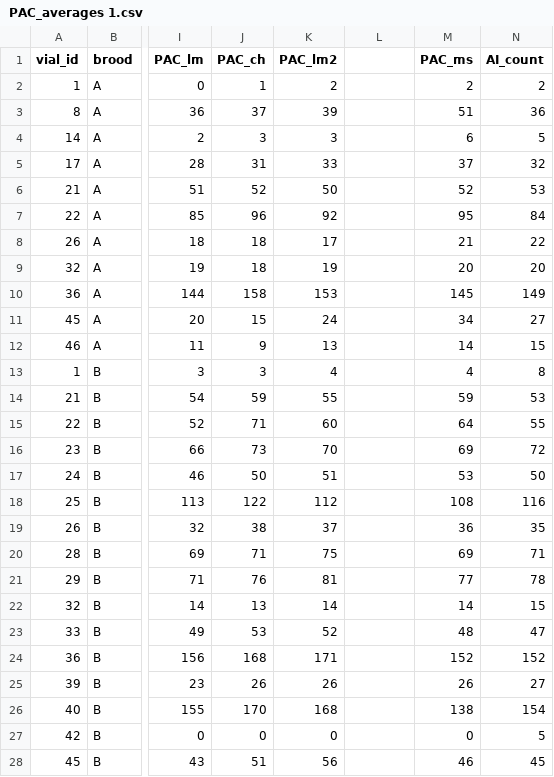
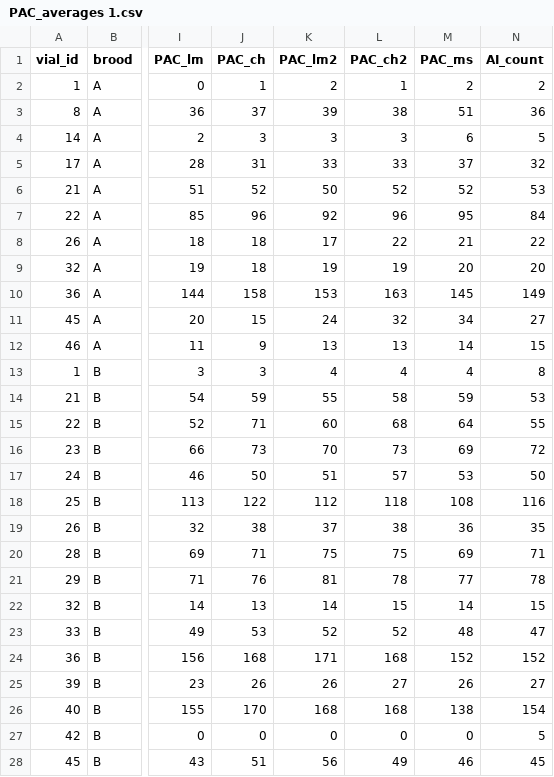
Before and after one commit to StevisonLab/Caloric-Density-and-Recombination, a CSV file: Raw Data/3/PAC_averages 1.csv, drawn as a sheet; only a part is shown, gaps mark what is left out; the diff covers the shown part only; the diff names each change by its address in the sheet, - before the commit and + after, or states it on an @@ line.

```diff
--- a/Raw Data/3/PAC_averages 1.csv
+++ b/Raw Data/3/PAC_averages 1.csv
-L1: (empty)
+L1: PAC_ch2
-L2 (PAC_ch2): (empty)
+L2 (PAC_ch2): 1
-L3 (PAC_ch2): (empty)
+L3 (PAC_ch2): 38
-L4 (PAC_ch2): (empty)
+L4 (PAC_ch2): 3
-L5 (PAC_ch2): (empty)
+L5 (PAC_ch2): 33
-L6 (PAC_ch2): (empty)
+L6 (PAC_ch2): 52
-L7 (PAC_ch2): (empty)
+L7 (PAC_ch2): 96
-L8 (PAC_ch2): (empty)
+L8 (PAC_ch2): 22
-L9 (PAC_ch2): (empty)
+L9 (PAC_ch2): 19
-L10 (PAC_ch2): (empty)
+L10 (PAC_ch2): 163
-L11 (PAC_ch2): (empty)
+L11 (PAC_ch2): 32
-L12 (PAC_ch2): (empty)
+L12 (PAC_ch2): 13
-L13 (PAC_ch2): (empty)
+L13 (PAC_ch2): 4
-L14 (PAC_ch2): (empty)
+L14 (PAC_ch2): 58
-L15 (PAC_ch2): (empty)
+L15 (PAC_ch2): 68
-L16 (PAC_ch2): (empty)
+L16 (PAC_ch2): 73
-L17 (PAC_ch2): (empty)
+L17 (PAC_ch2): 57
-L18 (PAC_ch2): (empty)
+L18 (PAC_ch2): 118
-L19 (PAC_ch2): (empty)
+L19 (PAC_ch2): 38
-L20 (PAC_ch2): (empty)
+L20 (PAC_ch2): 75
-L21 (PAC_ch2): (empty)
+L21 (PAC_ch2): 78
-L22 (PAC_ch2): (empty)
+L22 (PAC_ch2): 15
-L23 (PAC_ch2): (empty)
+L23 (PAC_ch2): 52
-L24 (PAC_ch2): (empty)
+L24 (PAC_ch2): 168
-L25 (PAC_ch2): (empty)
+L25 (PAC_ch2): 27
-L26 (PAC_ch2): (empty)
+L26 (PAC_ch2): 168
-L27 (PAC_ch2): (empty)
+L27 (PAC_ch2): 0
-L28 (PAC_ch2): (empty)
+L28 (PAC_ch2): 49
```
Also changed, not shown: 23 edited cells elsewhere in this file, Summaries and Outputs/3/13_multi_locus_individual_vials_dataset.csv, Summaries and Outputs/3/6_multiply_marked_viability_dataset.csv, 35 other files.
